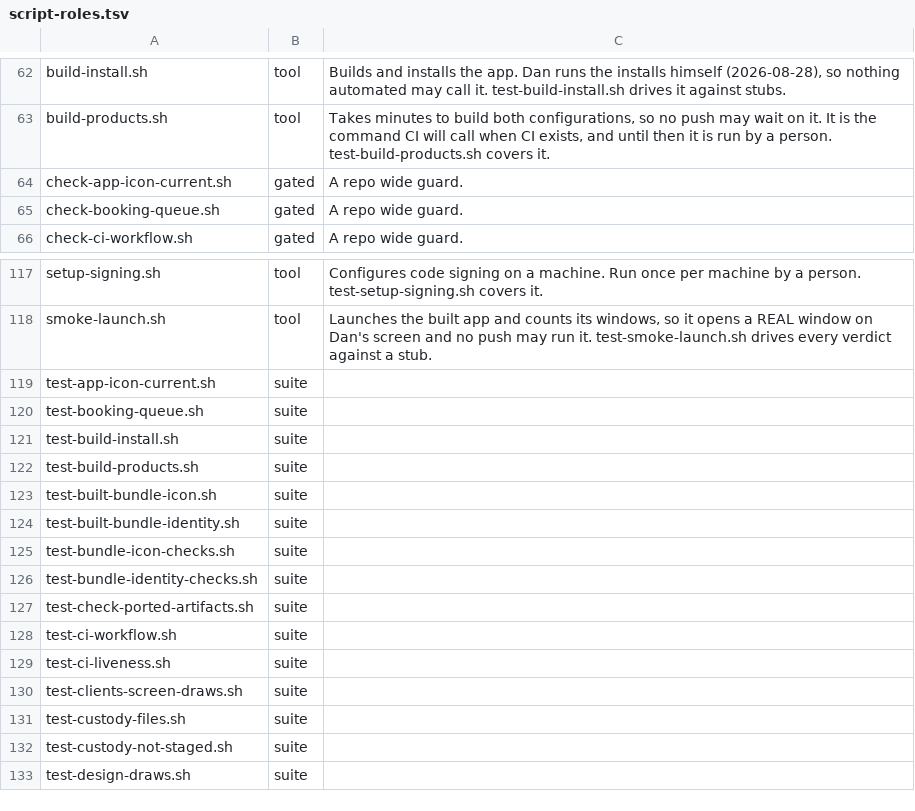
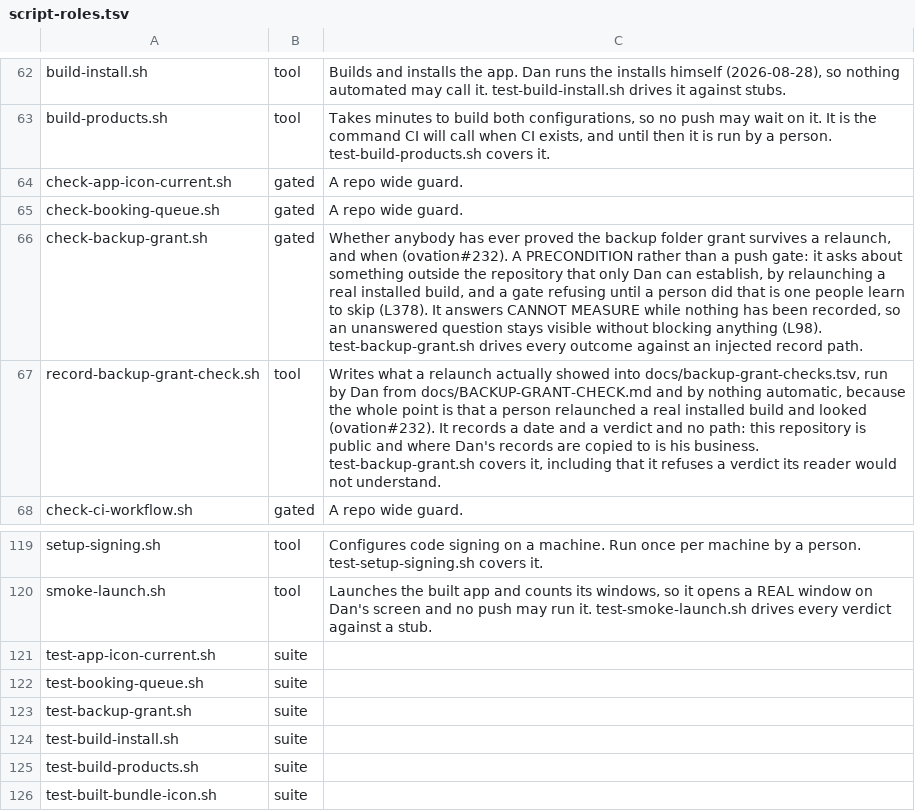
Before and after one commit to danwright32/ovation, a TSV file: scripts/lib/script-roles.tsv, drawn as a sheet; only a part is shown, gaps mark what is left out; the shorter side is filled out with more unchanged rows; the diff names each change by its address in the sheet, - before the commit and + after, or states it on an @@ line.

```diff
--- a/scripts/lib/script-roles.tsv
+++ b/scripts/lib/script-roles.tsv
+row 66: check-backup-grant.sh | gated | Whether anybody has ever proved the backup folder grant survives a relaunch, and when (ovation#232). A PRECONDITION rather than a push gate: it asks about something outside the repository that only Dan can establish, by relaunching a real installed build, and a gate refusing until a person did that is one people learn to skip (L378). It answers CANNOT MEASURE while nothing has been recorded, so an unanswered question stays visible without blocking anything (L98). test-backup-grant.sh drives every outcome against an injected record path.
+row 67: record-backup-grant-check.sh | tool | Writes what a relaunch actually showed into docs/backup-grant-checks.tsv, run by Dan from docs/BACKUP-GRANT-CHECK.md and by nothing automatic, because the whole point is that a person relaunched a real installed build and looked (ovation#232). It records a date and a verdict and no path: this repository is public and where Dan's records are copied to is his business. test-backup-grant.sh covers it, including that it refuses a verdict its reader would not understand.
+row 123: test-backup-grant.sh | suite
```
Also changed, not shown: 7 other files.
